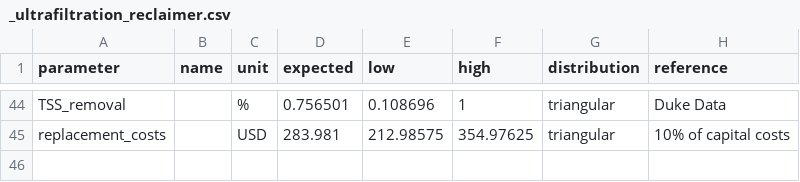
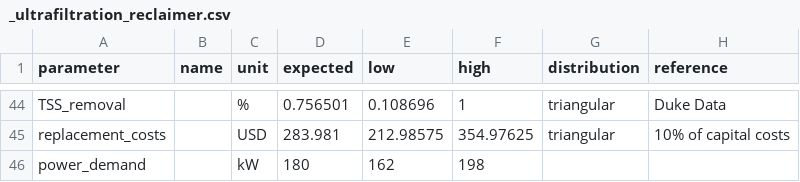
Before and after one commit to QSD-Group/QSDsan, a CSV file: qsdsan/data/sanunit_data/_ultrafiltration_reclaimer.csv, drawn as a sheet; only a part is shown, gaps mark what is left out.

```diff
--- a/qsdsan/data/sanunit_data/_ultrafiltration_reclaimer.csv
+++ b/qsdsan/data/sanunit_data/_ultrafiltration_reclaimer.csv
@@ -45 +45,2 @@ TSS_removal,,%,0.756501,0.108696,1,triangular,Duke Data
 replacement_costs,,USD,283.981,212.98575,354.97625,triangular,10% of capital costs
+power_demand,,kW,180,162,198,,
```
Also changed, not shown: 10 other files.
